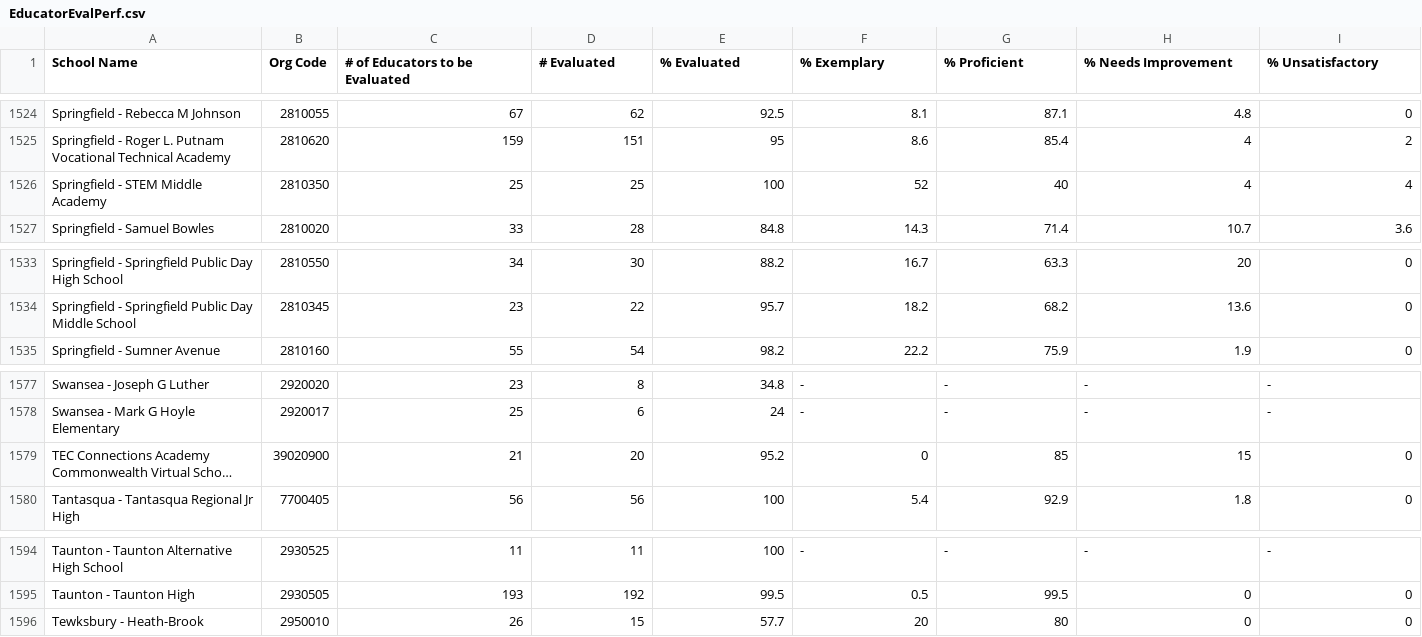
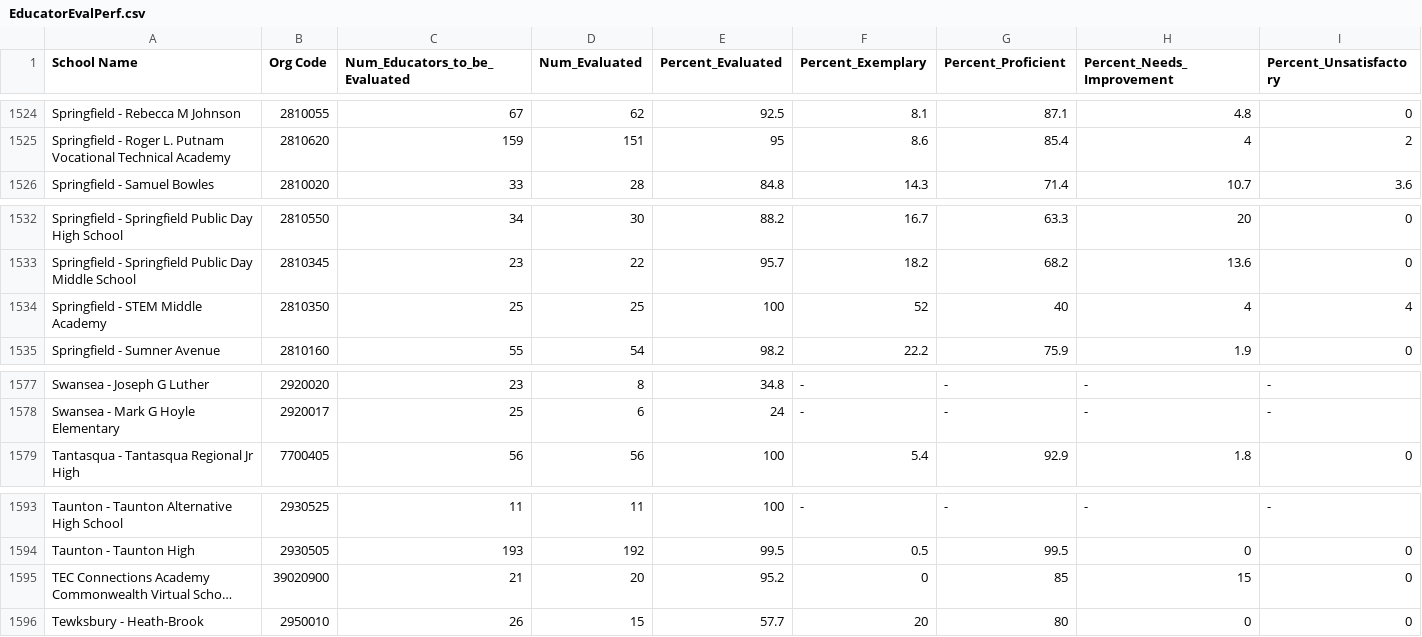
Before and after one commit to iamemilio/Knowledgent-Intern-Project-2017, a CSV file: automated-data-aggregation/raw-data/EducatorEvalPerf.csv, drawn as a sheet; only a part is shown, gaps mark what is left out; long unchanged cells end in …; the diff covers the shown part only; the diff names each change by its address in the sheet, - before the commit and + after, or states it on an @@ line.

```diff
--- a/automated-data-aggregation/raw-data/EducatorEvalPerf.csv
+++ b/automated-data-aggregation/raw-data/EducatorEvalPerf.csv
-C1: # of Educators to be Evaluated
+C1: Num_Educators_to_be_Evaluated
-D1: # Evaluated
+D1: Num_Evaluated
-E1: % Evaluated
+E1: Percent_Evaluated
-F1: % Exemplary
+F1: Percent_Exemplary
-G1: % Proficient
+G1: Percent_Proficient
-H1: % Needs Improvement
+H1: Percent_Needs_Improvement
-I1: % Unsatisfactory
+I1: Percent_Unsatisfactory
@@ row 1526 moved to row 1534: Springfield - STEM Middle Academy @@
@@ row 1579 moved to row 1595: TEC Connections Academy Commonwealth Vir… @@
```
Also changed, not shown: 5 moved rows elsewhere in this file, automated-data-aggregation/raw-data/Non_Public_Schools.csv, 4 other files.
